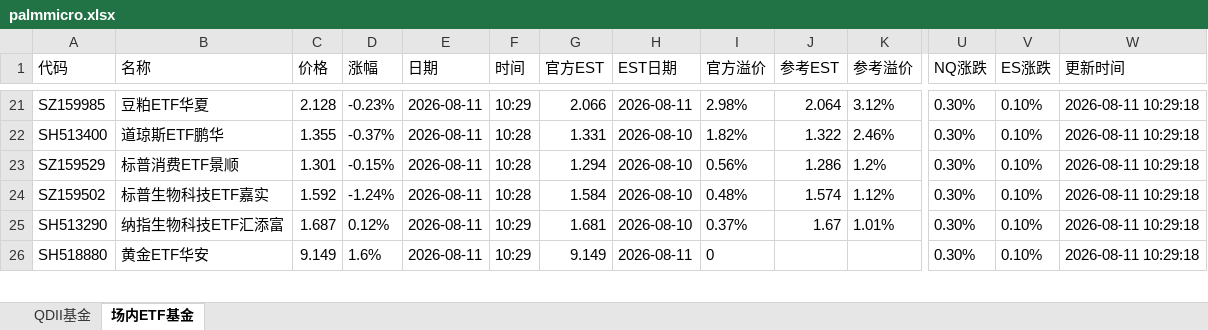
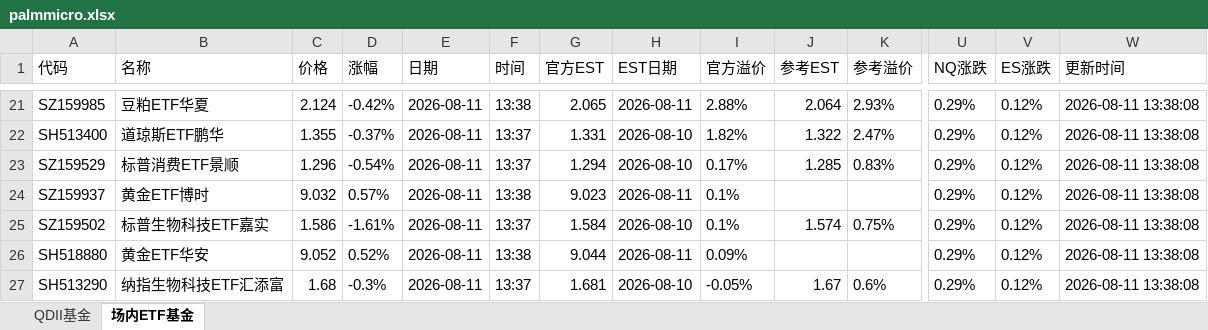
Before and after one commit to codes84/etf-monitor, an Excel workbook: palmmicro.xlsx, sheet 场内ETF基金, drawn as a sheet; only a part is shown, gaps mark what is left out; values as stored, in another font and other column widths than the file's, no borders; removed rows and columns are numbered as before the commit, all else as after; rows hold the shown columns only; the diff covers the shown part only; the diff names each change by its address in the sheet, - before the commit and + after, or states it on an @@ line.

```diff
--- a/palmmicro.xlsx (sheet 场内ETF基金)
+++ b/palmmicro.xlsx (sheet 场内ETF基金)
-C21 (价格): 2.128
+C21 (价格): 2.124
-D21 (涨幅): -0.23%
+D21 (涨幅): -0.42%
-F21 (时间): 10:29
+F21 (时间): 13:38
-G21 (官方EST): 2.066
+G21 (官方EST): 2.065
-I21 (官方溢价): 2.98%
+I21 (官方溢价): 2.88%
-K21 (参考溢价): 3.12%
+K21 (参考溢价): 2.93%
-U21:U23 (NQ涨跌): 0.30%
+U21:U23 (NQ涨跌): 0.29%
-V21:V23 (ES涨跌): 0.10%
+V21:V23 (ES涨跌): 0.12%
-W21:W23 (更新时间): 2026-08-11 10:29:18
+W21:W23 (更新时间): 2026-08-11 13:38:08
-F22:F23 (时间): 10:28
+F22:F23 (时间): 13:37
-K22 (参考溢价): 2.46%
+K22 (参考溢价): 2.47%
-C23 (价格): 1.301
+C23 (价格): 1.296
-D23 (涨幅): -0.15%
+D23 (涨幅): -0.54%
-I23 (官方溢价): 0.56%
+I23 (官方溢价): 0.17%
-J23 (参考EST): 1.286
+J23 (参考EST): 1.285
-K23 (参考溢价): 1.2%
+K23 (参考溢价): 0.83%
+row 24: SZ159937 | 黄金ETF博时 | 9.032 | 0.57% | 2026-08-11 | 13:38 | 9.023 | 2026-08-11 | 0.1% |  |  | 0.29% | 0.12% | 2026-08-11 13:38:08
-C25 (价格): 1.592
+C25 (价格): 1.586
-D25 (涨幅): -1.24%
+D25 (涨幅): -1.61%
-F25 (时间): 10:28
+F25 (时间): 13:37
-I25 (官方溢价): 0.48%
+I25 (官方溢价): 0.1%
-K25 (参考溢价): 1.12%
+K25 (参考溢价): 0.75%
-U25 (NQ涨跌): 0.30%
+U25 (NQ涨跌): 0.29%
-V25 (ES涨跌): 0.10%
+V25 (ES涨跌): 0.12%
-W25 (更新时间): 2026-08-11 10:29:18
+W25 (更新时间): 2026-08-11 13:38:08
+row 26: SH518880 | 黄金ETF华安 | 9.052 | 0.52% | 2026-08-11 | 13:38 | 9.044 | 2026-08-11 | 0.09% |  |  | 0.29% | 0.12% | 2026-08-11 13:38:08
-C27 (价格): 1.687
+C27 (价格): 1.68
-D27 (涨幅): 0.12%
+D27 (涨幅): -0.3%
-F27 (时间): 10:29
+F27 (时间): 13:37
-I27 (官方溢价): 0.37%
+I27 (官方溢价): -0.05%
-K27 (参考溢价): 1.01%
+K27 (参考溢价): 0.6%
-U27 (NQ涨跌): 0.30%
+U27 (NQ涨跌): 0.29%
-V27 (ES涨跌): 0.10%
+V27 (ES涨跌): 0.12%
-W27 (更新时间): 2026-08-11 10:29:18
+W27 (更新时间): 2026-08-11 13:38:08
-row 26: SH518880 | 黄金ETF华安 | 9.149 | 1.6% | 2026-08-11 | 10:29 | 9.149 | 2026-08-11 | 0 |  |  | 0.30% | 0.10% | 2026-08-11 10:29:18
```
Also changed, not shown: 29 added rows, 30 removed rows and 265 edited cells elsewhere in this sheet, sheet QDII基金, 1 other file.
